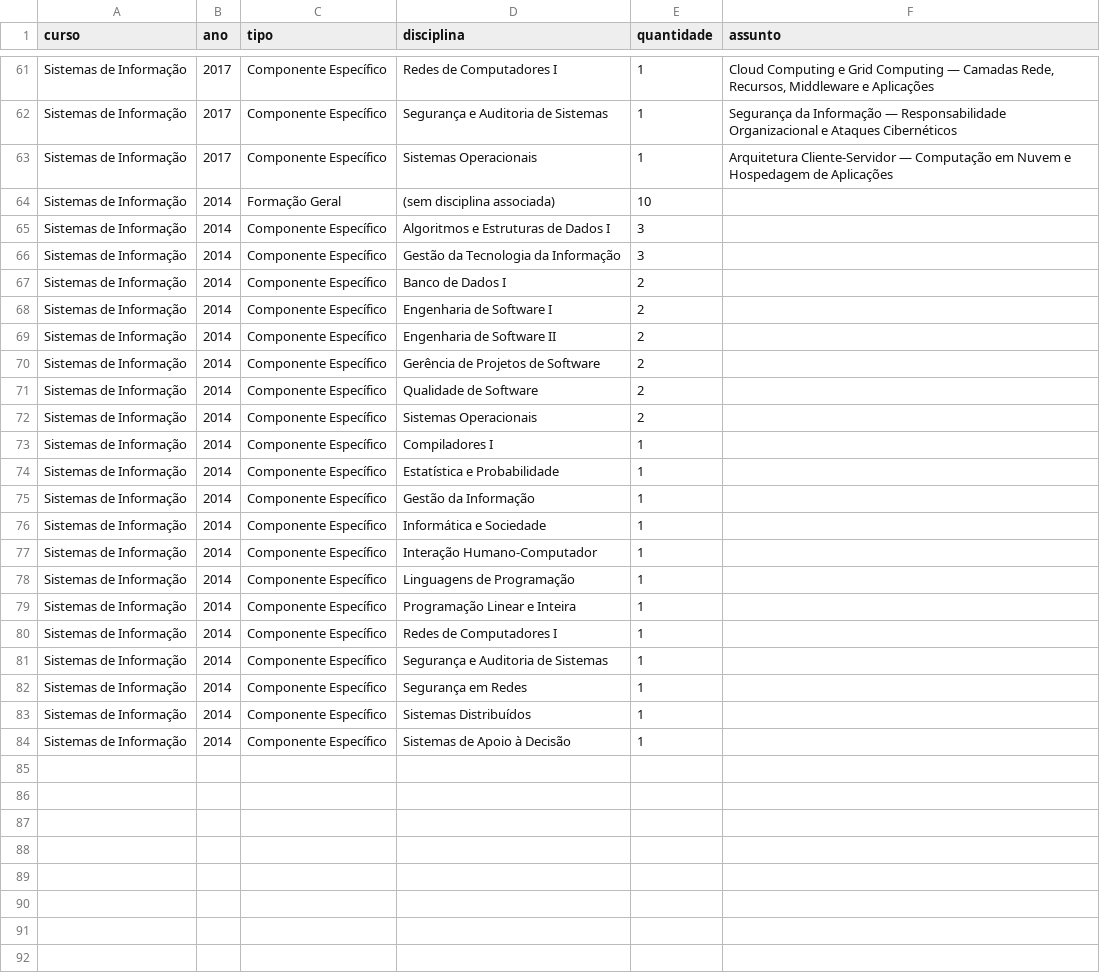
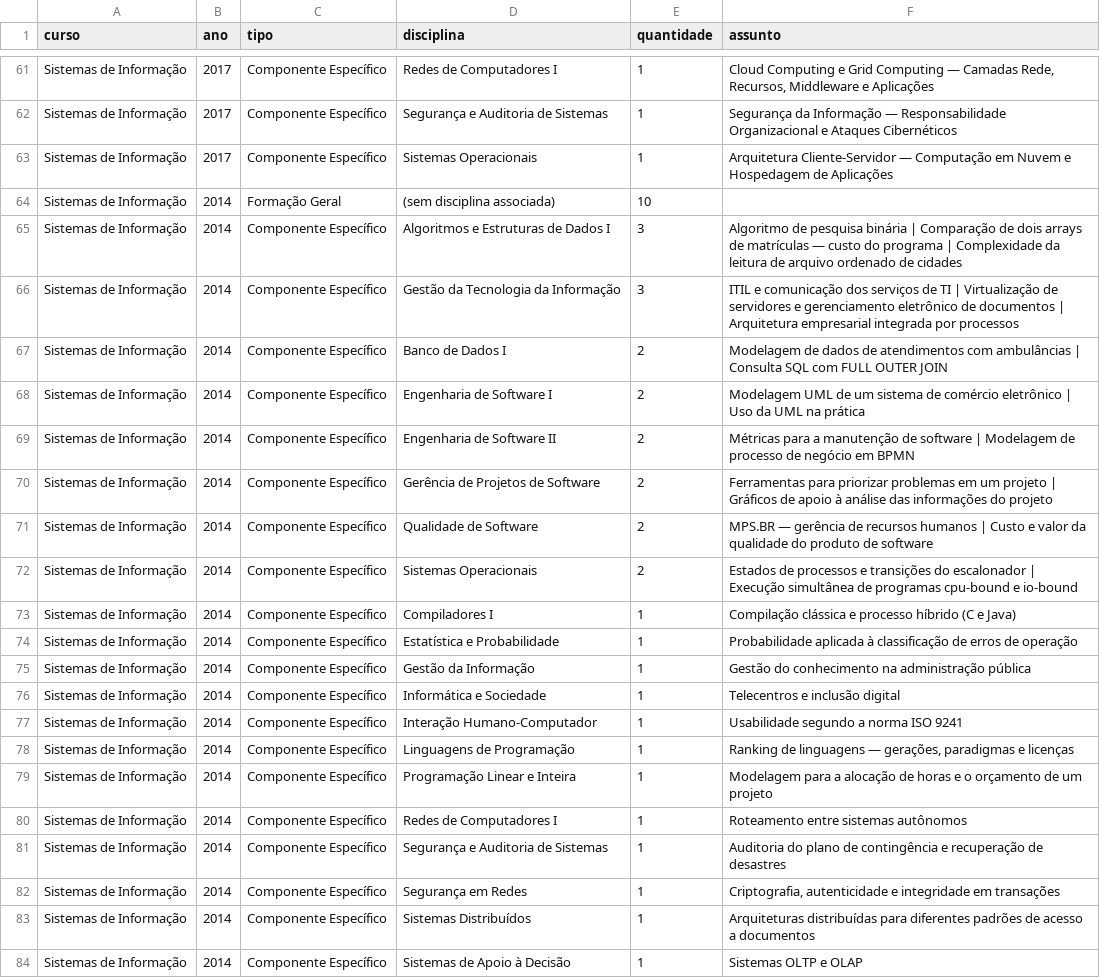
Before and after one commit to LucasECota/Painel_Enade_UFOP_Back, a CSV file: data/si.csv, drawn as a sheet; only a part is shown, gaps mark what is left out.

```diff
--- a/data/si.csv
+++ b/data/si.csv
@@ -64,21 +64,21 @@ Sistemas de Informação,2017,Componente Específico,Sistemas Operacionais,1,Arq
 Sistemas de Informação,2014,Formação Geral,(sem disciplina associada),10,
-Sistemas de Informação,2014,Componente Específico,Algoritmos e Estruturas de Dados I,3,
-Sistemas de Informação,2014,Componente Específico,Gestão da Tecnologia da Informação,3,
-Sistemas de Informação,2014,Componente Específico,Banco de Dados I,2,
-Sistemas de Informação,2014,Componente Específico,Engenharia de Software I,2,
-Sistemas de Informação,2014,Componente Específico,Engenharia de Software II,2,
-Sistemas de Informação,2014,Componente Específico,Gerência de Projetos de Software,2,
-Sistemas de Informação,2014,Componente Específico,Qualidade de Software,2,
-Sistemas de Informação,2014,Componente Específico,Sistemas Operacionais,2,
-Sistemas de Informação,2014,Componente Específico,Compiladores I,1,
-Sistemas de Informação,2014,Componente Específico,Estatística e Probabilidade,1,
-Sistemas de Informação,2014,Componente Específico,Gestão da Informação,1,
-Sistemas de Informação,2014,Componente Específico,Informática e Sociedade,1,
-Sistemas de Informação,2014,Componente Específico,Interação Humano-Computador,1,
-Sistemas de Informação,2014,Componente Específico,Linguagens de Programação,1,
-Sistemas de Informação,2014,Componente Específico,Programação Linear e Inteira,1,
-Sistemas de Informação,2014,Componente Específico,Redes de Computadores I,1,
-Sistemas de Informação,2014,Componente Específico,Segurança e Auditoria de Sistemas,1,
-Sistemas de Informação,2014,Componente Específico,Segurança em Redes,1,
-Sistemas de Informação,2014,Componente Específico,Sistemas Distribuídos,1,
-Sistemas de Informação,2014,Componente Específico,Sistemas de Apoio à Decisão,1,
+Sistemas de Informação,2014,Componente Específico,Algoritmos e Estruturas de Dados I,3,Algoritmo de pesquisa binária | Comparação de dois arrays de matrículas — custo do programa | Complexidade da leitura de arquivo ordenado de cidades
+Sistemas de Informação,2014,Componente Específico,Gestão da Tecnologia da Informação,3,ITIL e comunicação dos serviços de TI | Virtualização de servidores e gerenciamento eletrônico de documentos | Arquitetura empresarial integrada por processos
+Sistemas de Informação,2014,Componente Específico,Banco de Dados I,2,Modelagem de dados de atendimentos com ambulâncias | Consulta SQL com FULL OUTER JOIN
+Sistemas de Informação,2014,Componente Específico,Engenharia de Software I,2,Modelagem UML de um sistema de comércio eletrônico | Uso da UML na prática
+Sistemas de Informação,2014,Componente Específico,Engenharia de Software II,2,Métricas para a manutenção de software | Modelagem de processo de negócio em BPMN
+Sistemas de Informação,2014,Componente Específico,Gerência de Projetos de Software,2,Ferramentas para priorizar problemas em um projeto | Gráficos de apoio à análise das informações do projeto
+Sistemas de Informação,2014,Componente Específico,Qualidade de Software,2,MPS.BR — gerência de recursos humanos | Custo e valor da qualidade do produto de software
+Sistemas de Informação,2014,Componente Específico,Sistemas Operacionais,2,Estados de processos e transições do escalonador | Execução simultânea de programas cpu-bound e io-bound
+Sistemas de Informação,2014,Componente Específico,Compiladores I,1,Compilação clássica e processo híbrido (C e Java)
+Sistemas de Informação,2014,Componente Específico,Estatística e Probabilidade,1,Probabilidade aplicada à classificação de erros de operação
+Sistemas de Informação,2014,Componente Específico,Gestão da Informação,1,Gestão do conhecimento na administração pública
+Sistemas de Informação,2014,Componente Específico,Informática e Sociedade,1,Telecentros e inclusão digital
+Sistemas de Informação,2014,Componente Específico,Interação Humano-Computador,1,Usabilidade segundo a norma ISO 9241
+Sistemas de Informação,2014,Componente Específico,Linguagens de Programação,1,"Ranking de linguagens — gerações, paradigmas e licenças"
+Sistemas de Informação,2014,Componente Específico,Programação Linear e Inteira,1,Modelagem para a alocação de horas e o orçamento de um projeto
+Sistemas de Informação,2014,Componente Específico,Redes de Computadores I,1,Roteamento entre sistemas autônomos
+Sistemas de Informação,2014,Componente Específico,Segurança e Auditoria de Sistemas,1,Auditoria do plano de contingência e recuperação de desastres
+Sistemas de Informação,2014,Componente Específico,Segurança em Redes,1,"Criptografia, autenticidade e integridade em transações"
+Sistemas de Informação,2014,Componente Específico,Sistemas Distribuídos,1,Arquiteturas distribuídas para diferentes padrões de acesso a documentos
+Sistemas de Informação,2014,Componente Específico,Sistemas de Apoio à Decisão,1,Sistemas OLTP e OLAP
```
Also changed, not shown: data/ec.csv, 4 other files.
